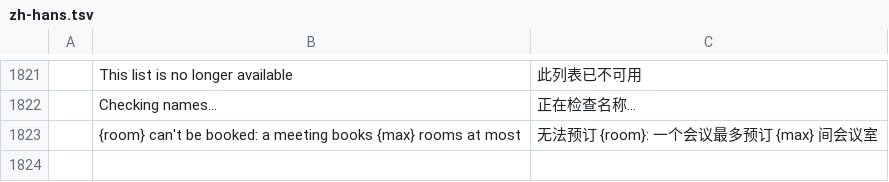
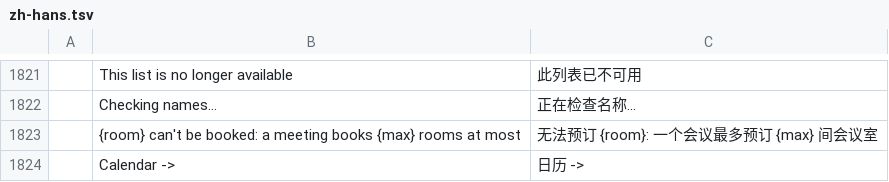
Before and after one commit to dgaudin/quatrelle, a TSV file: crates/ui-egui/src/i18n/zh-hans.tsv, drawn as a sheet; only a part is shown, gaps mark what is left out; the diff names each change by its address in the sheet, - before the commit and + after, or states it on an @@ line.

```diff
--- a/crates/ui-egui/src/i18n/zh-hans.tsv
+++ b/crates/ui-egui/src/i18n/zh-hans.tsv
+row 1824:  | Calendar -> | 日历 ->
```
Also changed, not shown: 29 other files.
